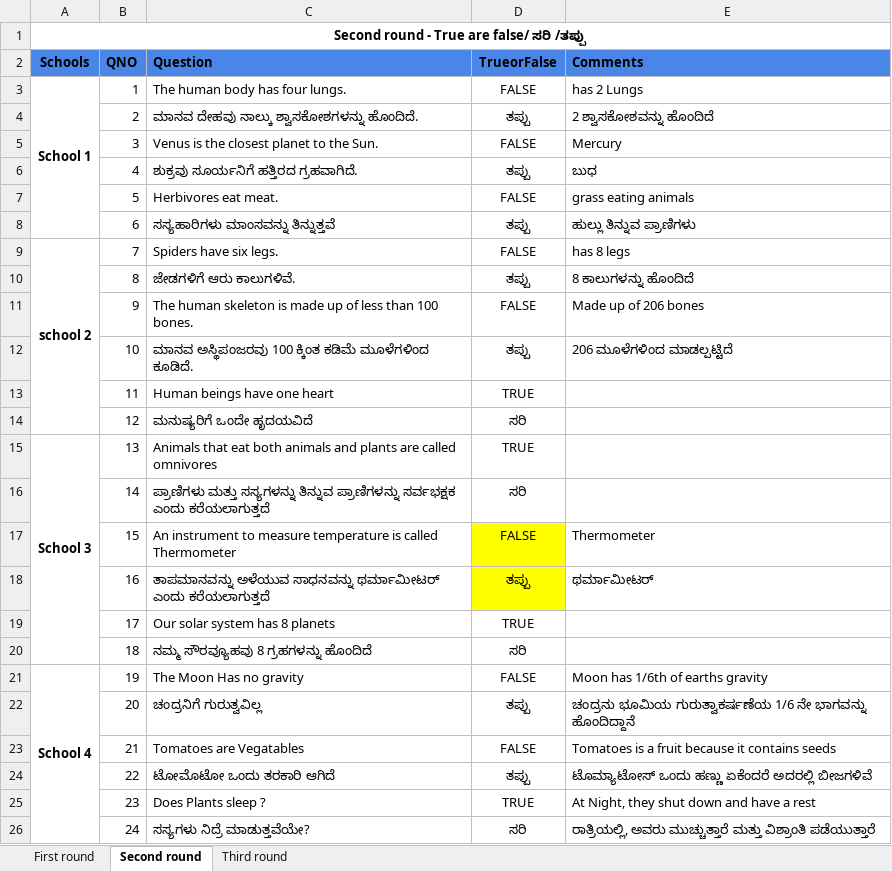
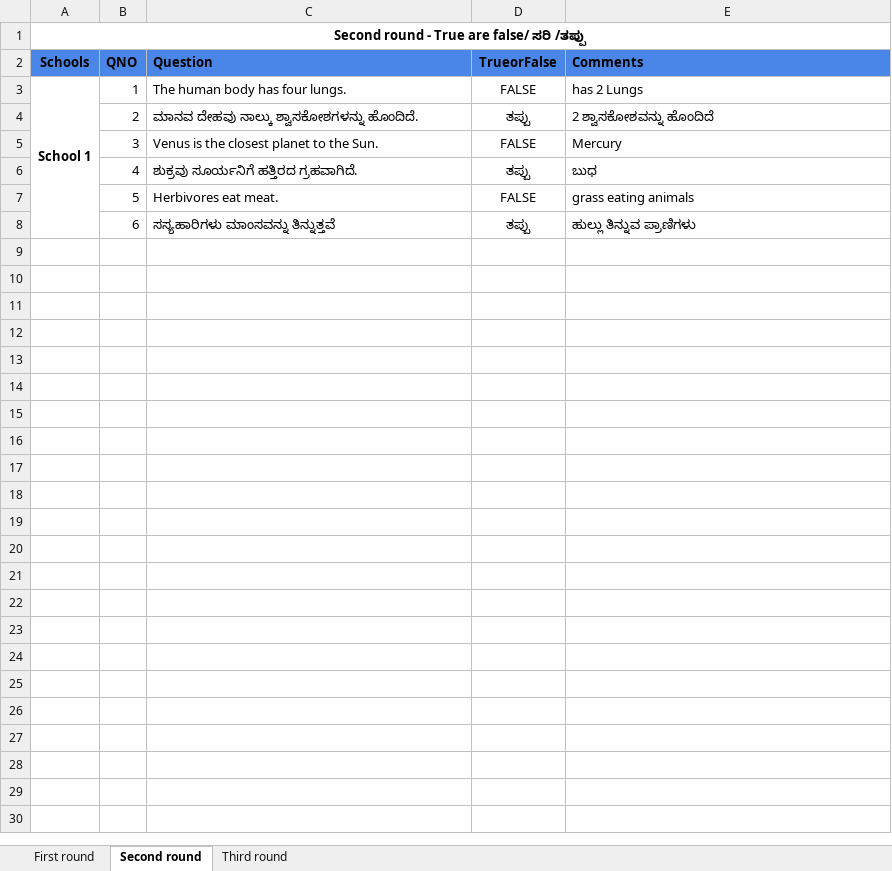
Before and after one commit to shruthii625/Quiz, an Excel workbook: uploads/Copy of Answer keys (2).xlsx, sheet Second round, drawn as a sheet; only a part is shown; values as stored, in another font and other column widths than the file's, no borders; the diff covers the shown part only; the diff names each change by its address in the sheet, - before the commit and + after, or states it on an @@ line.

```diff
--- a/uploads/Copy of Answer keys (2).xlsx (sheet Second round)
+++ b/uploads/Copy of Answer keys (2).xlsx (sheet Second round)
-row 9: school 2 | 7 | Spiders have six legs. | FALSE | has 8 legs
-row 10:  | 8 | ಜೇಡಗಳಿಗೆ ಆರು ಕಾಲುಗಳಿವೆ. | ತಪ್ಪು | 8 ಕಾಲುಗಳನ್ನು ಹೊಂದಿದೆ
-row 11:  | 9 | The human skeleton is made up of less than 100 bones. | FALSE | Made up of 206 bones
-row 12:  | 10 | ಮಾನವ ಅಸ್ಥಿಪಂಜರವು 100 ಕ್ಕಿಂತ ಕಡಿಮೆ ಮೂಳೆಗಳಿಂದ ಕೂಡಿದೆ. | ತಪ್ಪು | 206 ಮೂಳೆಗಳಿಂದ ಮಾಡಲ್ಪಟ್ಟಿದೆ
-row 13:  | 11 | Human beings have one heart | TRUE
-row 14:  | 12 | ಮನುಷ್ಯರಿಗೆ ಒಂದೇ ಹೃದಯವಿದೆ | ಸರಿ
-row 15: School 3 | 13 | Animals that eat both animals and plants are called omnivores | TRUE
-row 16:  | 14 | ಪ್ರಾಣಿಗಳು ಮತ್ತು ಸಸ್ಯಗಳನ್ನು ತಿನ್ನುವ ಪ್ರಾಣಿಗಳನ್ನು ಸರ್ವಭಕ್ಷಕ ಎಂದು ಕರೆಯಲಾಗುತ್ತದೆ | ಸರಿ
-row 17:  | 15 | An instrument to measure temperature is called Thermometer | FALSE | Thermometer
-row 18:  | 16 | ತಾಪಮಾನವನ್ನು ಅಳೆಯುವ ಸಾಧನವನ್ನು ಥರ್ಮಾಮೀಟರ್ ಎಂದು ಕರೆಯಲಾಗುತ್ತದೆ | ತಪ್ಪು | ಥರ್ಮಾಮೀಟರ್
-row 19:  | 17 | Our solar system has 8 planets | TRUE
-row 20:  | 18 | ನಮ್ಮ ಸೌರವ್ಯೂಹವು 8 ಗ್ರಹಗಳನ್ನು ಹೊಂದಿದೆ | ಸರಿ
-row 21: School 4 | 19 | The Moon Has no gravity | FALSE | Moon has 1/6th of earths gravity
-row 22:  | 20 | ಚಂದ್ರನಿಗೆ ಗುರುತ್ವವಿಲ್ಲ | ತಪ್ಪು | ಚಂದ್ರನು ಭೂಮಿಯ ಗುರುತ್ವಾಕರ್ಷಣೆಯ 1/6 ನೇ ಭಾಗವನ್ನು ಹೊಂದಿದ್ದಾನೆ
-row 23:  | 21 | Tomatoes are Vegatables | FALSE | Tomatoes is a fruit because it contains seeds
-row 24:  | 22 | ಟೋಮೊಟೋ ಒಂದು ತರಕಾರಿ ಆಗಿದೆ | ತಪ್ಪು | ಟೊಮ್ಯಾಟೋಸ್ ಒಂದು ಹಣ್ಣು ಏಕೆಂದರೆ ಅದರಲ್ಲಿ ಬೀಜಗಳಿವೆ
-row 25:  | 23 | Does Plants sleep ? | TRUE | At Night, they shut down and have a rest
-row 26:  | 24 | ಸಸ್ಯಗಳು ನಿದ್ರೆ ಮಾಡುತ್ತವೆಯೇ? | ಸರಿ | ರಾತ್ರಿಯಲ್ಲಿ, ಅವರು ಮುಚ್ಚುತ್ತಾರೆ ಮತ್ತು ವಿಶ್ರಾಂತಿ ಪಡೆಯುತ್ತಾರೆ
```
Also changed, not shown: 12 removed rows elsewhere in this sheet, sheet First round, sheet Third round, 7 other files.
